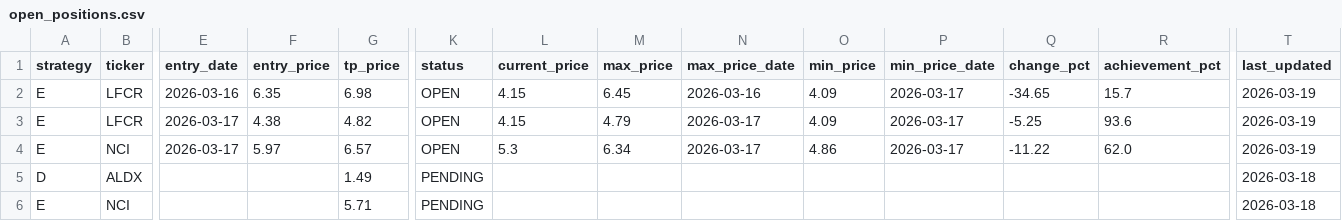
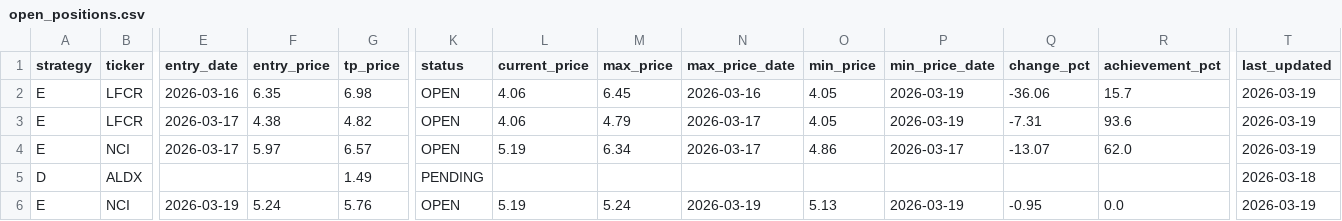
Before and after one commit to jayc950807/surge-scanner, a CSV file: data/open_positions.csv, drawn as a sheet; only a part is shown, gaps mark what is left out; the diff names each change by its address in the sheet, - before the commit and + after, or states it on an @@ line.

```diff
--- a/data/open_positions.csv
+++ b/data/open_positions.csv
-L2:L3 (current_price): 4.15
+L2:L3 (current_price): 4.06
-O2:O3 (min_price): 4.09
+O2:O3 (min_price): 4.05
-P2:P3 (min_price_date): 2026-03-17
+P2:P3 (min_price_date): 2026-03-19
-Q2 (change_pct): -34.65
+Q2 (change_pct): -36.06
-Q3 (change_pct): -5.25
+Q3 (change_pct): -7.31
-L4 (current_price): 5.3
+L4 (current_price): 5.19
-Q4 (change_pct): -11.22
+Q4 (change_pct): -13.07
-E6 (entry_date): (empty)
+E6 (entry_date): 2026-03-19
-F6 (entry_price): (empty)
+F6 (entry_price): 5.24
-G6 (tp_price): 5.71
+G6 (tp_price): 5.76
-K6 (status): PENDING
+K6 (status): OPEN
-L6 (current_price): (empty)
+L6 (current_price): 5.19
-M6 (max_price): (empty)
+M6 (max_price): 5.24
-N6 (max_price_date): (empty)
+N6 (max_price_date): 2026-03-19
-O6 (min_price): (empty)
+O6 (min_price): 5.13
-P6 (min_price_date): (empty)
+P6 (min_price_date): 2026-03-19
-Q6 (change_pct): (empty)
+Q6 (change_pct): -0.95
-R6 (achievement_pct): (empty)
+R6 (achievement_pct): 0.0
-T6 (last_updated): 2026-03-18
+T6 (last_updated): 2026-03-19
```
Also changed, not shown: 2 other files.
